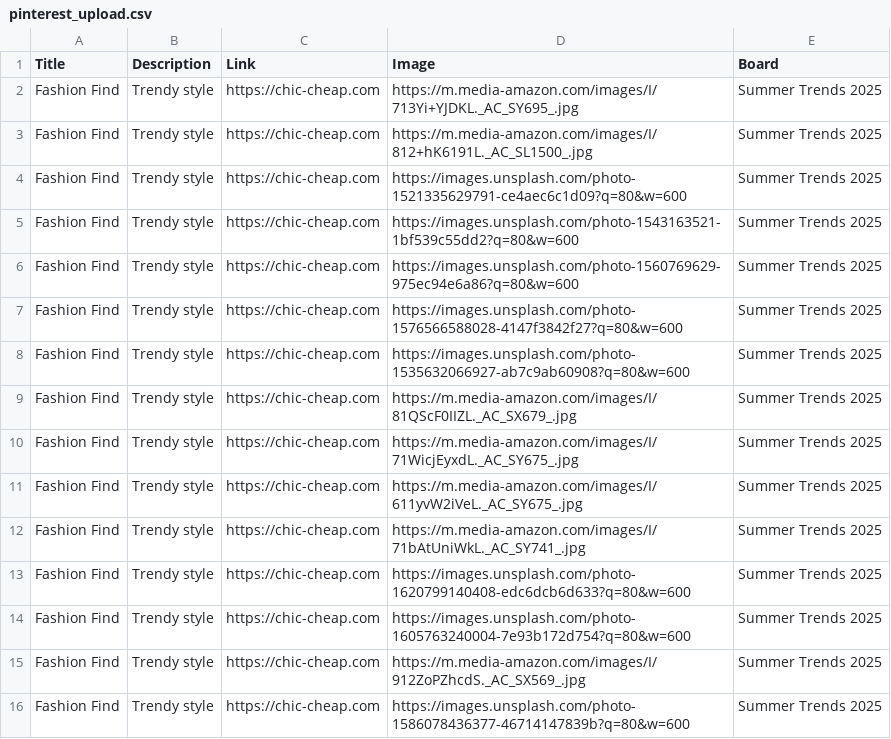
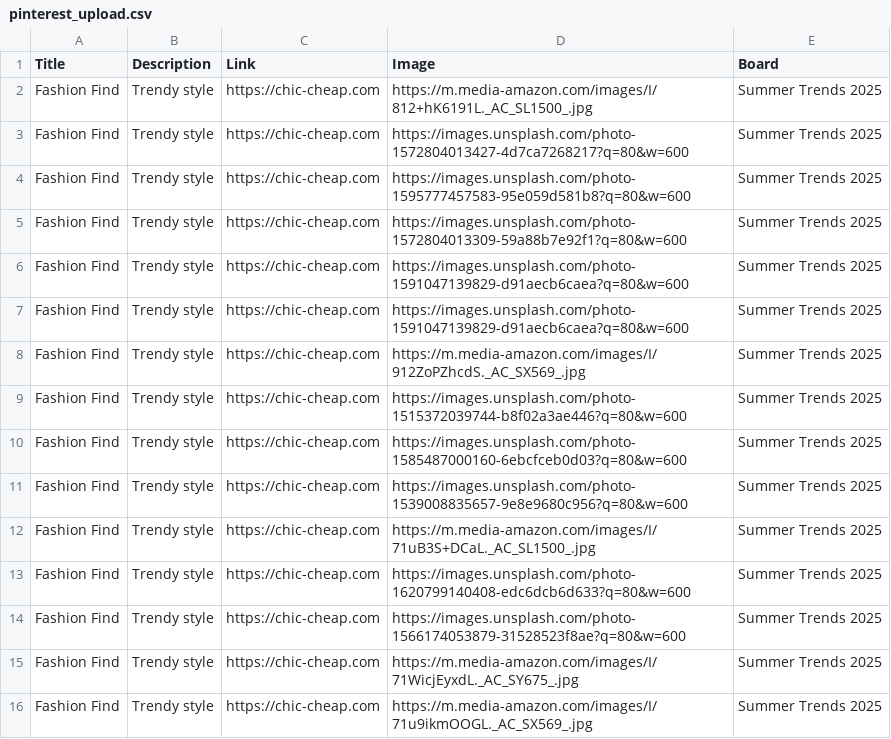
Before and after one commit to roccozoom/chic-cheap, a CSV file: pinterest_upload.csv, drawn as a sheet.

Commit message:
Daily Update: Data, XML & CSV

```diff
--- a/pinterest_upload.csv
+++ b/pinterest_upload.csv
@@ -1,16 +1,16 @@
 "Title","Description","Link","Image","Board"
-"Fashion Find","Trendy style","https://chic-cheap.com","https://m.media-amazon.com/images/I/713Yi+YJDKL._AC_SY695_.jpg","Summer Trends 2025"
 "Fashion Find","Trendy style","https://chic-cheap.com","https://m.media-amazon.com/images/I/812+hK6191L._AC_SL1500_.jpg","Summer Trends 2025"
-"Fashion Find","Trendy style","https://chic-cheap.com","https://images.unsplash.com/photo-1521335629791-ce4aec6c1d09?q=80&w=600","Summer Trends 2025"
-"Fashion Find","Trendy style","https://chic-cheap.com","https://images.unsplash.com/photo-1543163521-1bf539c55dd2?q=80&w=600","Summer Trends 2025"
-"Fashion Find","Trendy style","https://chic-cheap.com","https://images.unsplash.com/photo-1560769629-975ec94e6a86?q=80&w=600","Summer Trends 2025"
-"Fashion Find","Trendy style","https://chic-cheap.com","https://images.unsplash.com/photo-1576566588028-4147f3842f27?q=80&w=600","Summer Trends 2025"
-"Fashion Find","Trendy style","https://chic-cheap.com","https://images.unsplash.com/photo-1535632066927-ab7c9ab60908?q=80&w=600","Summer Trends 2025"
-"Fashion Find","Trendy style","https://chic-cheap.com","https://m.media-amazon.com/images/I/81QScF0IIZL._AC_SX679_.jpg","Summer Trends 2025"
+"Fashion Find","Trendy style","https://chic-cheap.com","https://images.unsplash.com/photo-1572804013427-4d7ca7268217?q=80&w=600","Summer Trends 2025"
+"Fashion Find","Trendy style","https://chic-cheap.com","https://images.unsplash.com/photo-1595777457583-95e059d581b8?q=80&w=600","Summer Trends 2025"
+"Fashion Find","Trendy style","https://chic-cheap.com","https://images.unsplash.com/photo-1572804013309-59a88b7e92f1?q=80&w=600","Summer Trends 2025"
+"Fashion Find","Trendy style","https://chic-cheap.com","https://images.unsplash.com/photo-1591047139829-d91aecb6caea?q=80&w=600","Summer Trends 2025"
+"Fashion Find","Trendy style","https://chic-cheap.com","https://images.unsplash.com/photo-1591047139829-d91aecb6caea?q=80&w=600","Summer Trends 2025"
+"Fashion Find","Trendy style","https://chic-cheap.com","https://m.media-amazon.com/images/I/912ZoPZhcdS._AC_SX569_.jpg","Summer Trends 2025"
+"Fashion Find","Trendy style","https://chic-cheap.com","https://images.unsplash.com/photo-1515372039744-b8f02a3ae446?q=80&w=600","Summer Trends 2025"
+"Fashion Find","Trendy style","https://chic-cheap.com","https://images.unsplash.com/photo-1585487000160-6ebcfceb0d03?q=80&w=600","Summer Trends 2025"
+"Fashion Find","Trendy style","https://chic-cheap.com","https://images.unsplash.com/photo-1539008835657-9e8e9680c956?q=80&w=600","Summer Trends 2025"
+"Fashion Find","Trendy style","https://chic-cheap.com","https://m.media-amazon.com/images/I/71uB3S+DCaL._AC_SL1500_.jpg","Summer Trends 2025"
+"Fashion Find","Trendy style","https://chic-cheap.com","https://images.unsplash.com/photo-1620799140408-edc6dcb6d633?q=80&w=600","Summer Trends 2025"
+"Fashion Find","Trendy style","https://chic-cheap.com","https://images.unsplash.com/photo-1566174053879-31528523f8ae?q=80&w=600","Summer Trends 2025"
 "Fashion Find","Trendy style","https://chic-cheap.com","https://m.media-amazon.com/images/I/71WicjEyxdL._AC_SY675_.jpg","Summer Trends 2025"
-"Fashion Find","Trendy style","https://chic-cheap.com","https://m.media-amazon.com/images/I/611yvW2iVeL._AC_SY675_.jpg","Summer Trends 2025"
-"Fashion Find","Trendy style","https://chic-cheap.com","https://m.media-amazon.com/images/I/71bAtUniWkL._AC_SY741_.jpg","Summer Trends 2025"
-"Fashion Find","Trendy style","https://chic-cheap.com","https://images.unsplash.com/photo-1620799140408-edc6dcb6d633?q=80&w=600","Summer Trends 2025"
-"Fashion Find","Trendy style","https://chic-cheap.com","https://images.unsplash.com/photo-1605763240004-7e93b172d754?q=80&w=600","Summer Trends 2025"
-"Fashion Find","Trendy style","https://chic-cheap.com","https://m.media-amazon.com/images/I/912ZoPZhcdS._AC_SX569_.jpg","Summer Trends 2025"
-"Fashion Find","Trendy style","https://chic-cheap.com","https://images.unsplash.com/photo-1586078436377-46714147839b?q=80&w=600","Summer Trends 2025"
+"Fashion Find","Trendy style","https://chic-cheap.com","https://m.media-amazon.com/images/I/71u9ikmOOGL._AC_SX569_.jpg","Summer Trends 2025"
```
Also changed, not shown: 2 other files.
